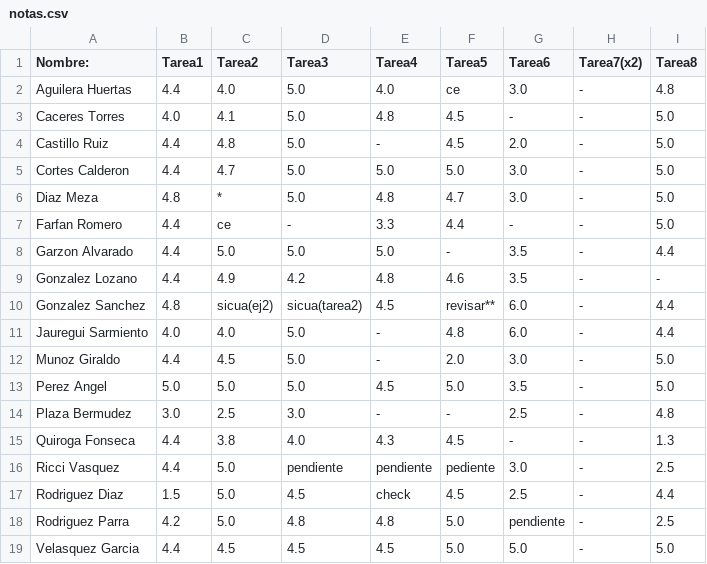
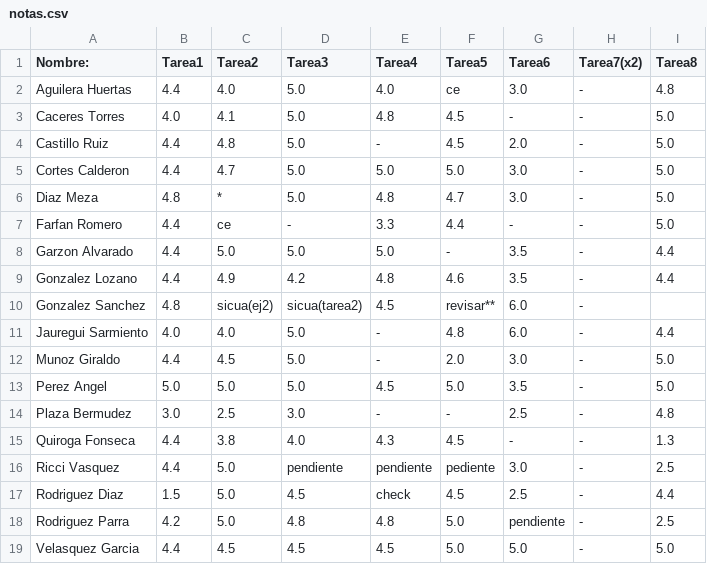
Before and after one commit to ComputoCienciasUniandes/HerramientasComputacionales, a CSV file: notas/grupo1/notas.csv, drawn as a sheet.

Commit message:
Update notas.csv

```diff
--- a/notas/grupo1/notas.csv
+++ b/notas/grupo1/notas.csv
@@ -8,4 +8,4 @@ Farfan Romero,               4.4,          ce,           - ,       3.3 ,
 Garzon Alvarado,             4.4,         5.0,          5.0,        5.0,          - ,       3.5,      -,      4.4,
-Gonzalez Lozano,             4.4,         4.9,          4.2,       4.8 ,        4.6 ,      3.5,       -,        -,
-Gonzalez Sanchez,            4.8,         sicua(ej2), sicua(tarea2),4.5,        revisar**,  6.0,      -,       4.4,
+Gonzalez Lozano,             4.4,         4.9,          4.2,       4.8 ,        4.6 ,      3.5,       -,        4.4,
+Gonzalez Sanchez,            4.8,         sicua(ej2), sicua(tarea2),4.5,        revisar**,  6.0,      -,       ,
 Jauregui Sarmiento,          4.0,         4.0,          5.0,         - ,         4.8,       6.0,      -,      4.4,
```
